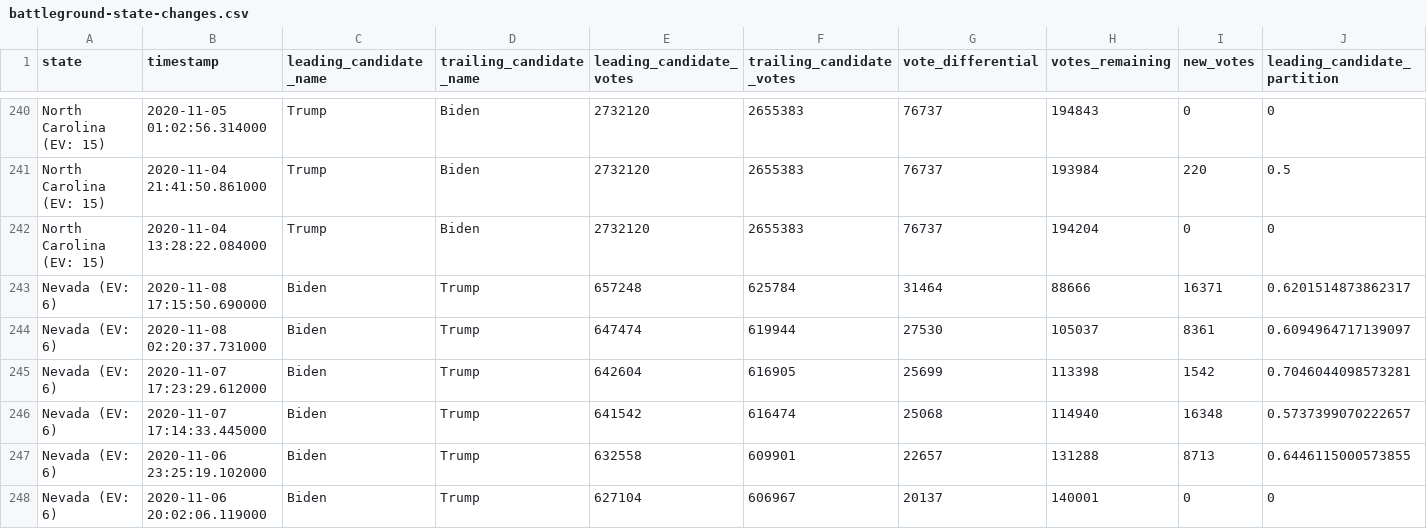
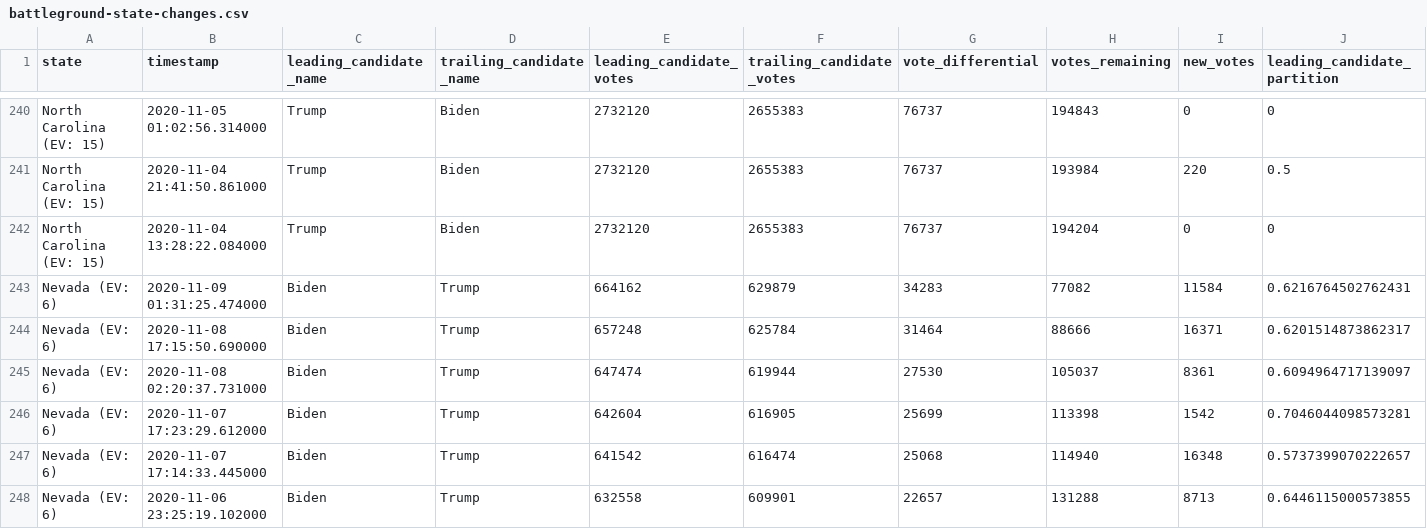
Before and after one commit to hellopat/nyt-2020-election-scraper, a CSV file: battleground-state-changes.csv, drawn as a sheet; only a part is shown, gaps mark what is left out; the shorter side is filled out with more unchanged rows; rows hold the shown columns only; the diff names each change by its address in the sheet, - before the commit and + after, or states it on an @@ line.

```diff
--- a/battleground-state-changes.csv
+++ b/battleground-state-changes.csv
+row 243: Nevada (EV: 6) | 2020-11-09 01:31:25.474000 | Biden | Trump | 664162 | 629879 | 34283 | 77082 | 11584 | 0.6216764502762431
```
Also changed, not shown: 3 other files.
